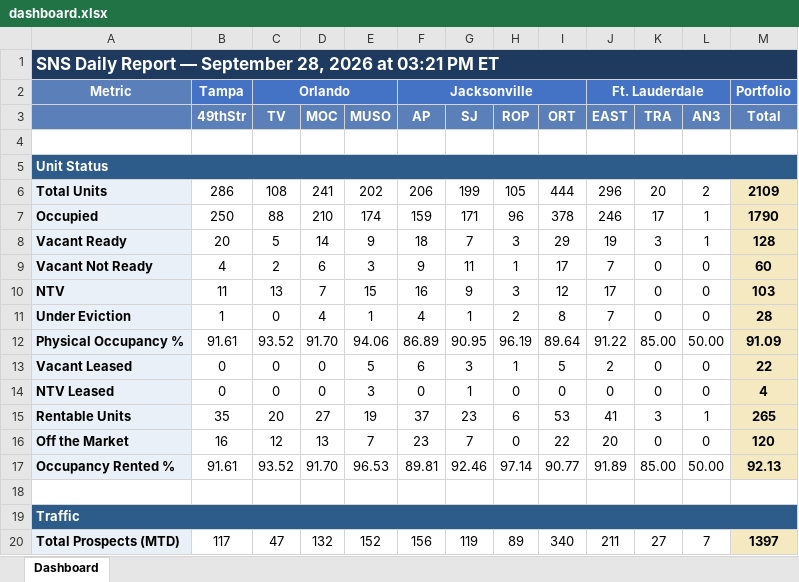
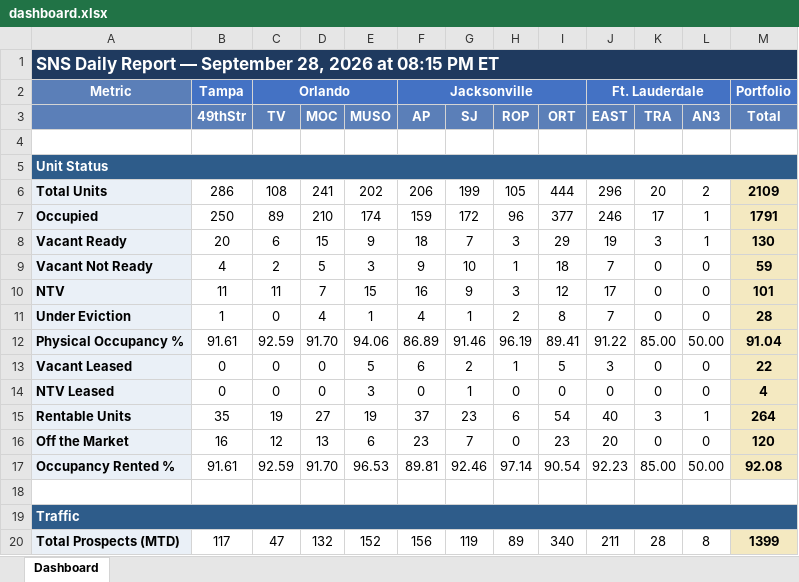
Before and after one commit to ymi-flowing/sns-daily-report, an Excel workbook: dashboard.xlsx, sheet Dashboard, drawn as a sheet; only a part is shown; values as stored, in another font and other column widths than the file's, no borders; the diff covers the shown part only; the diff names each change by its address in the sheet, - before the commit and + after, or states it on an @@ line.

```diff
--- a/dashboard.xlsx (sheet Dashboard)
+++ b/dashboard.xlsx (sheet Dashboard)
-A1: …2026 at 03:21 PM ET
+A1: …2026 at 08:15 PM ET
-C7 (TV): 88
+C7 (TV): 89
-G7 (SJ): 171
+G7 (SJ): 172
-I7 (ORT): 378
+I7 (ORT): 377
-M7 (Total): 1790
+M7 (Total): 1791
-C8 (TV): 5
+C8 (TV): 6
-D8 (MOC): 14
+D8 (MOC): 15
-M8 (Total): 128
+M8 (Total): 130
-D9 (MOC): 6
+D9 (MOC): 5
-G9 (SJ): 11
+G9 (SJ): 10
-I9 (ORT): 17
+I9 (ORT): 18
-M9 (Total): 60
+M9 (Total): 59
-C10 (TV): 13
+C10 (TV): 11
-M10 (Total): 103
+M10 (Total): 101
-C12 (TV): 93.52
+C12 (TV): 92.59
-G12 (SJ): 90.95
+G12 (SJ): 91.46
-I12 (ORT): 89.64
+I12 (ORT): 89.41
-M12 (Total): 91.09
+M12 (Total): 91.04
-G13 (SJ): 3
+G13 (SJ): 2
-J13 (EAST): 2
+J13 (EAST): 3
-C15 (TV): 20
+C15 (TV): 19
-I15 (ORT): 53
+I15 (ORT): 54
-J15 (EAST): 41
+J15 (EAST): 40
-M15 (Total): 265
+M15 (Total): 264
-E16 (MUSO): 7
+E16 (MUSO): 6
-I16 (ORT): 22
+I16 (ORT): 23
-C17 (TV): 93.52
+C17 (TV): 92.59
-I17 (ORT): 90.77
+I17 (ORT): 90.54
-J17 (EAST): 91.89
+J17 (EAST): 92.23
-M17 (Total): 92.13
+M17 (Total): 92.08
-K20 (TRA): 27
+K20 (TRA): 28
-L20 (AN3): 7
+L20 (AN3): 8
-M20 (Total): 1397
+M20 (Total): 1399
```
Also changed, not shown: 1 added row, 1 removed row and 40 edited cells elsewhere in this sheet, 1 other file.
